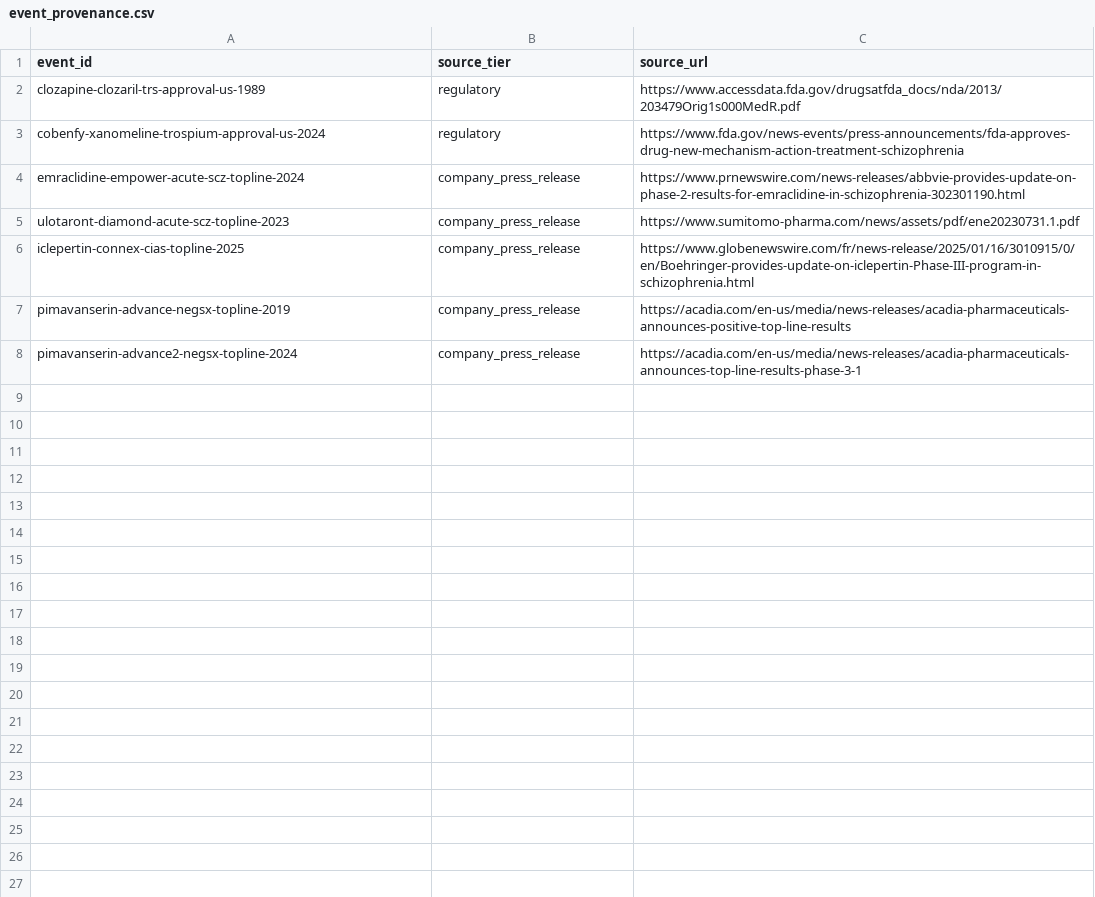
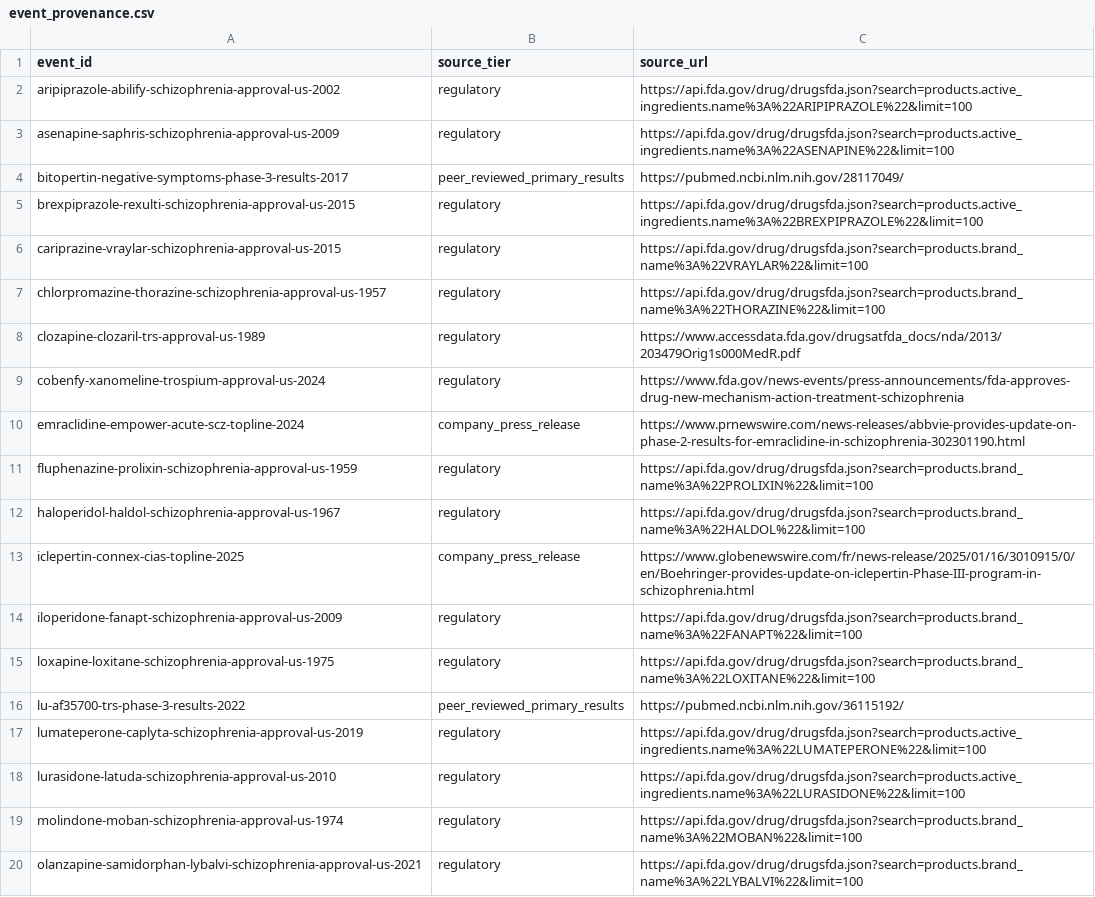
Before and after one commit to Jesse-L-M/scz-target-engine, a CSV file: data/curated/program_history/v2/event_provenance.csv, drawn as a sheet; only a part is shown; the shorter side is filled out with more unchanged rows; the diff covers the shown part only.

Commit message:
feat: land real scz denominator release (#67)
Expand the schizophrenia program-memory denominator from the fixture-scale example into a source-backed approved and late-stage release. Refresh compatibility views, frozen example artifacts, and contract docs so verification and replay setup reflect the real denominator boundary.

Co-authored-by: Jesse Merrigan <jesse.merrigan@gmail.com>

```diff
--- a/data/curated/program_history/v2/event_provenance.csv
+++ b/data/curated/program_history/v2/event_provenance.csv
@@ -1,2 +1,8 @@
 event_id,source_tier,source_url
+aripiprazole-abilify-schizophrenia-approval-us-2002,regulatory,https://api.fda.gov/drug/drugsfda.json?search=products.active_ingredients.name%3A%22ARIPIPRAZOLE%22&limit=100
+asenapine-saphris-schizophrenia-approval-us-2009,regulatory,https://api.fda.gov/drug/drugsfda.json?search=products.active_ingredients.name%3A%22ASENAPINE%22&limit=100
+bitopertin-negative-symptoms-phase-3-results-2017,peer_reviewed_primary_results,https://pubmed.ncbi.nlm.nih.gov/28117049/
+brexpiprazole-rexulti-schizophrenia-approval-us-2015,regulatory,https://api.fda.gov/drug/drugsfda.json?search=products.active_ingredients.name%3A%22BREXPIPRAZOLE%22&limit=100
+cariprazine-vraylar-schizophrenia-approval-us-2015,regulatory,https://api.fda.gov/drug/drugsfda.json?search=products.brand_name%3A%22VRAYLAR%22&limit=100
+chlorpromazine-thorazine-schizophrenia-approval-us-1957,regulatory,https://api.fda.gov/drug/drugsfda.json?search=products.brand_name%3A%22THORAZINE%22&limit=100
 clozapine-clozaril-trs-approval-us-1989,regulatory,https://www.accessdata.fda.gov/drugsatfda_docs/nda/2013/203479Orig1s000MedR.pdf
@@ -4,3 +10,11 @@ cobenfy-xanomeline-trospium-approval-us-2024,regulatory,https://www.fda.gov/news
 emraclidine-empower-acute-scz-topline-2024,company_press_release,https://www.prnewswire.com/news-releases/abbvie-provides-update-on-phase-2-results-for-emraclidine-in-schizophrenia-302301190.html
-ulotaront-diamond-acute-scz-topline-2023,company_press_release,https://www.sumitomo-pharma.com/news/assets/pdf/ene20230731.1.pdf
+fluphenazine-prolixin-schizophrenia-approval-us-1959,regulatory,https://api.fda.gov/drug/drugsfda.json?search=products.brand_name%3A%22PROLIXIN%22&limit=100
+haloperidol-haldol-schizophrenia-approval-us-1967,regulatory,https://api.fda.gov/drug/drugsfda.json?search=products.brand_name%3A%22HALDOL%22&limit=100
 iclepertin-connex-cias-topline-2025,company_press_release,https://www.globenewswire.com/fr/news-release/2025/01/16/3010915/0/en/Boehringer-provides-update-on-iclepertin-Phase-III-program-in-schizophrenia.html
+iloperidone-fanapt-schizophrenia-approval-us-2009,regulatory,https://api.fda.gov/drug/drugsfda.json?search=products.brand_name%3A%22FANAPT%22&limit=100
+loxapine-loxitane-schizophrenia-approval-us-1975,regulatory,https://api.fda.gov/drug/drugsfda.json?search=products.brand_name%3A%22LOXITANE%22&limit=100
+lu-af35700-trs-phase-3-results-2022,peer_reviewed_primary_results,https://pubmed.ncbi.nlm.nih.gov/36115192/
+lumateperone-caplyta-schizophrenia-approval-us-2019,regulatory,https://api.fda.gov/drug/drugsfda.json?search=products.active_ingredients.name%3A%22LUMATEPERONE%22&limit=100
+lurasidone-latuda-schizophrenia-approval-us-2010,regulatory,https://api.fda.gov/drug/drugsfda.json?search=products.active_ingredients.name%3A%22LURASIDONE%22&limit=100
+molindone-moban-schizophrenia-approval-us-1974,regulatory,https://api.fda.gov/drug/drugsfda.json?search=products.brand_name%3A%22MOBAN%22&limit=100
+olanzapine-samidorphan-lybalvi-schizophrenia-approval-us-2021,regulatory,https://api.fda.gov/drug/drugsfda.json?search=products.brand_name%3A%22LYBALVI%22&limit=100
```
Also changed, not shown: 10 added rows elsewhere in this file, data/curated/program_history/directionality_hypotheses.csv, examples/v0/output/domain_head_rankings_v1.csv, 24 other files.
